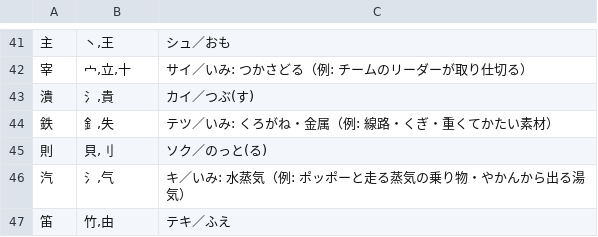
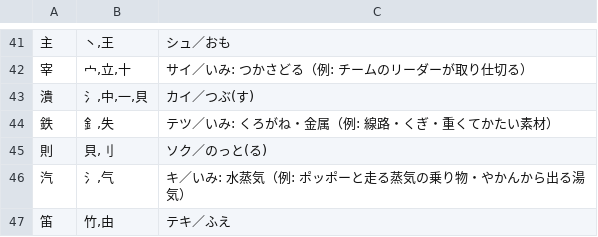
Before and after one commit to piggest/kanji-quiz, a TSV file: jhs-1mid.tsv, drawn as a sheet; only a part is shown, gaps mark what is left out.

```diff
--- a/jhs-1mid.tsv
+++ b/jhs-1mid.tsv
@@ -42,3 +42,3 @@
 宰	宀,立,十	サイ／いみ: つかさどる（例: チームのリーダーが取り仕切る）
-潰	氵,貴	カイ／つぶ(す)
+潰	氵,中,一,貝	カイ／つぶ(す)
 鉄	釒,失	テツ／いみ: くろがね・金属（例: 線路・くぎ・重くてかたい素材）
```
Also changed, not shown: es-6.tsv, kk-5.tsv.
